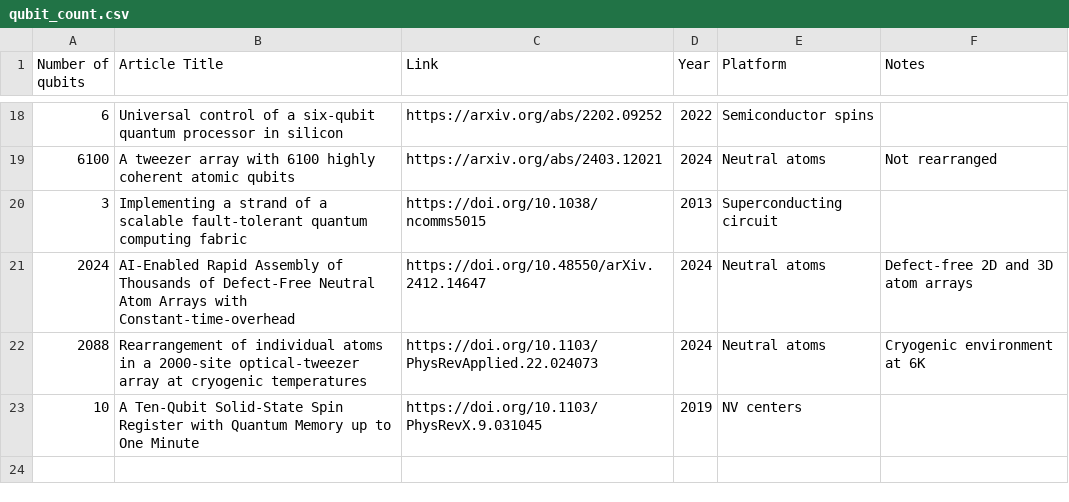
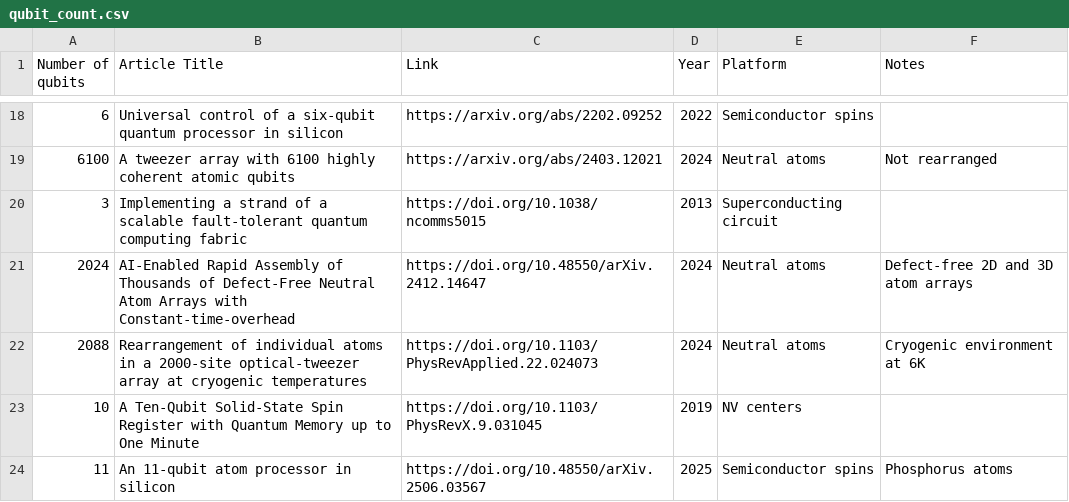
Before and after one commit to francois-marie/awesome-quantum-computing-experiments, a CSV file: data/qubit_count.csv, drawn as a sheet; only a part is shown, gaps mark what is left out.

Commit message:
Add new entries to qubit_count.csv

```diff
--- a/data/qubit_count.csv
+++ b/data/qubit_count.csv
@@ -23 +23,2 @@
 "10","A Ten-Qubit Solid-State Spin Register with Quantum Memory up to One Minute","https://doi.org/10.1103/PhysRevX.9.031045","2019","NV centers",""
+"11","An 11-qubit atom processor in silicon","https://doi.org/10.48550/arXiv.2506.03567","2025","Semiconductor spins","Phosphorus atoms"
```
